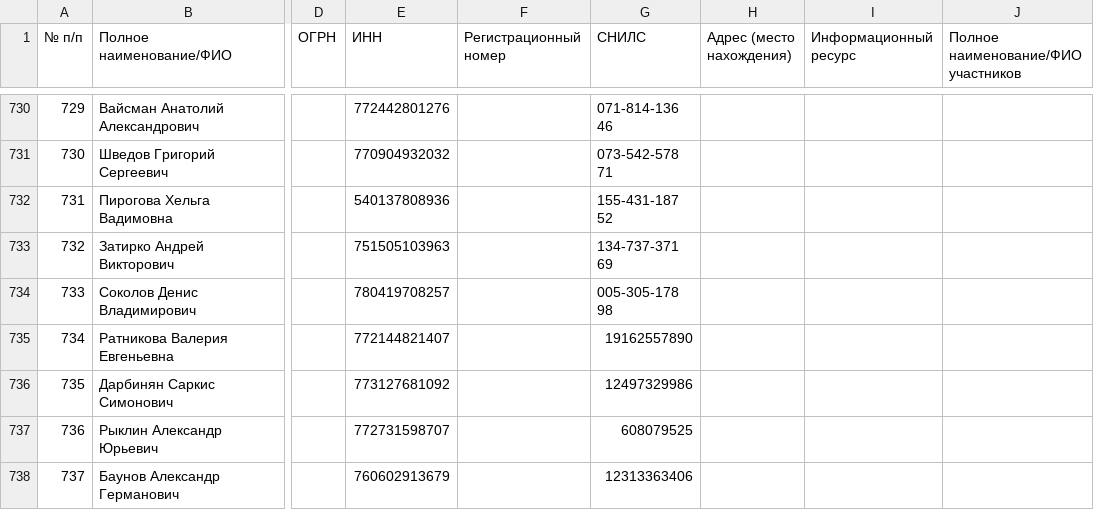
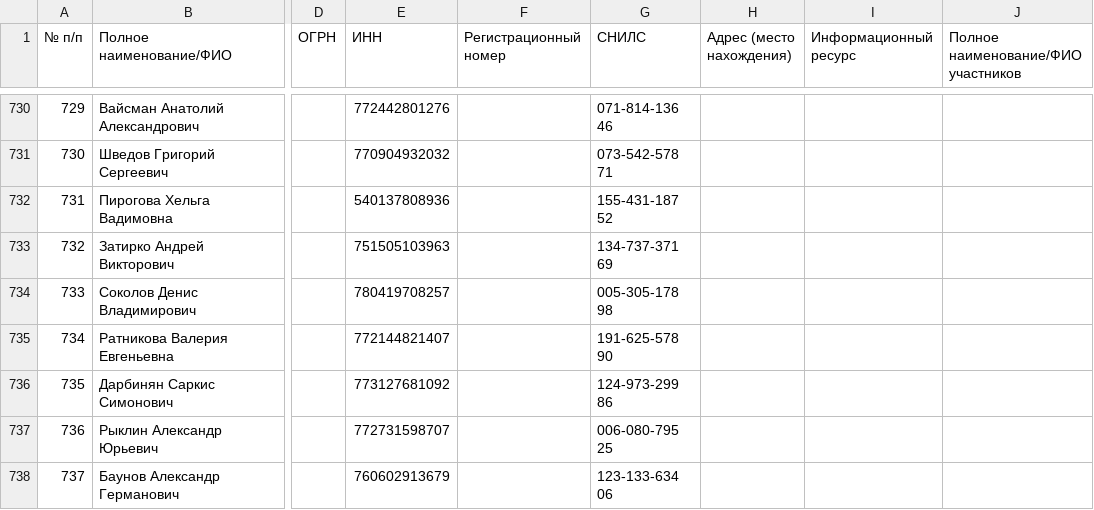
Before and after one commit to theotheo/foreign-agents, a CSV file: data/result/the-registry.csv, drawn as a sheet; only a part is shown, gaps mark what is left out; the diff covers the shown part only; the diff names each change by its address in the sheet, - before the commit and + after, or states it on an @@ line.

Commit message:
data: add data for 2024-01-12

```diff
--- a/data/result/the-registry.csv
+++ b/data/result/the-registry.csv
-G735 (СНИЛС): 19162557890
+G735 (СНИЛС): 191-625-578 90
-G736 (СНИЛС): 12497329986
+G736 (СНИЛС): 124-973-299 86
-G737 (СНИЛС): 608079525
+G737 (СНИЛС): 006-080-795 25
-G738 (СНИЛС): 12313363406
+G738 (СНИЛС): 123-133-634 06
```
Also changed, not shown: 5 added rows and 3 edited cells elsewhere in this file, 2 other files.
